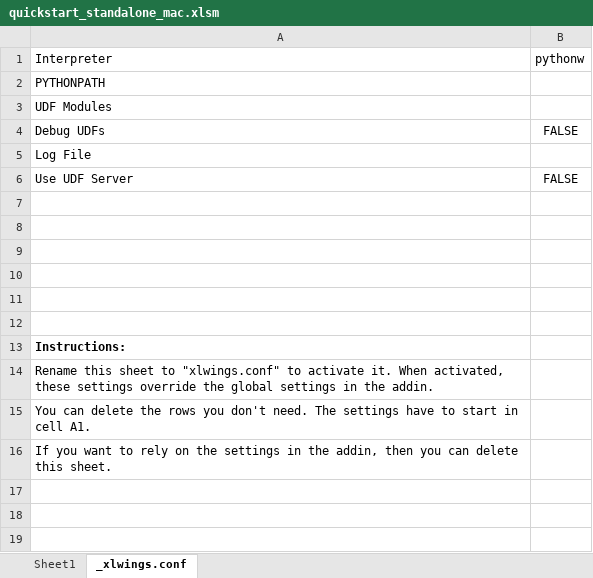
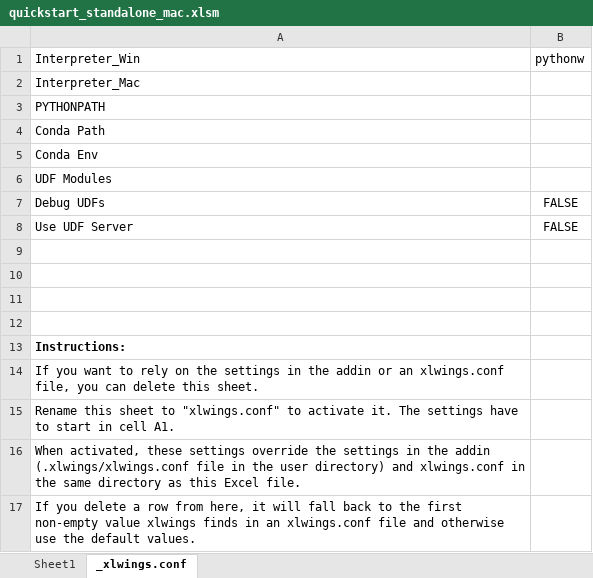
Before and after one commit to xlwings/xlwings, an Excel workbook: xlwings/quickstart_standalone_mac.xlsm, sheet _xlwings.conf, drawn as a sheet; values as stored, in another font and other column widths than the file's, no borders; removed rows and columns are numbered as before the commit, all else as after; the diff names each change by its address in the sheet, - before the commit and + after, or states it on an @@ line.

```diff
--- a/xlwings/quickstart_standalone_mac.xlsm (sheet _xlwings.conf)
+++ b/xlwings/quickstart_standalone_mac.xlsm (sheet _xlwings.conf)
-A1: Interpreter
+A1: Interpreter_Win
+row 2: Interpreter_Mac
+row 4: Conda Path
+row 5: Conda Env
-row 5: Log File
-row 11: (empty)
-row 12: (empty)
-A14: Rename this sheet to "xlwings.conf" to activate it. When activated, these settings override the global settings in the addin.
+A14: If you want to rely on the settings in the addin or an xlwings.conf file, you can delete this sheet.
-A15: You can delete the rows you don't need. The settings…
+A15: Rename this sheet to "xlwings.conf" to activate it. The settings…
-A16: If you want to rely on the settings in the addin, then you can delete this sheet.
+A16: When activated, these settings override the settings in the addin (.xlwings/xlwings.conf file in the user directory) and xlwings.conf in the same directory as this Excel file.
+row 17: If you delete a row from here, it will fall back to the first non-empty value xlwings finds in an xlwings.conf file and otherwise use the default values.
```
Also changed, not shown: 2 other files.
